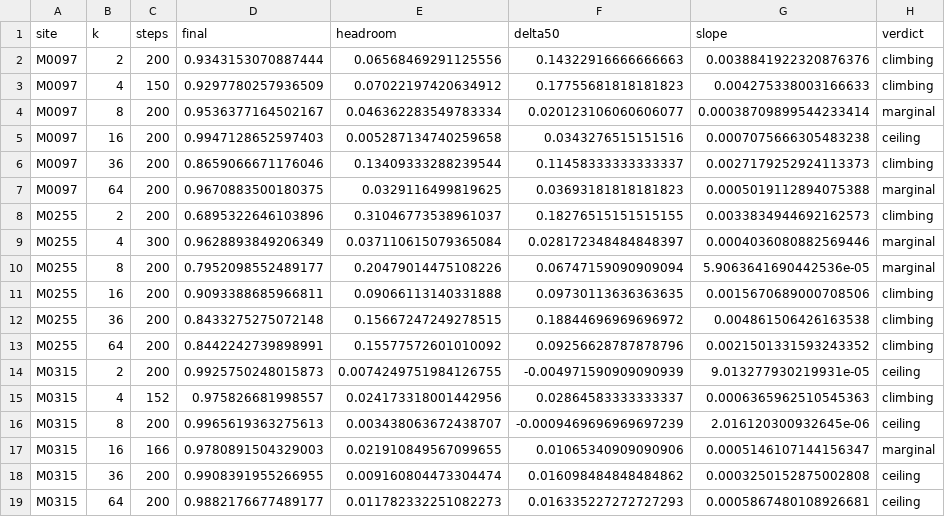
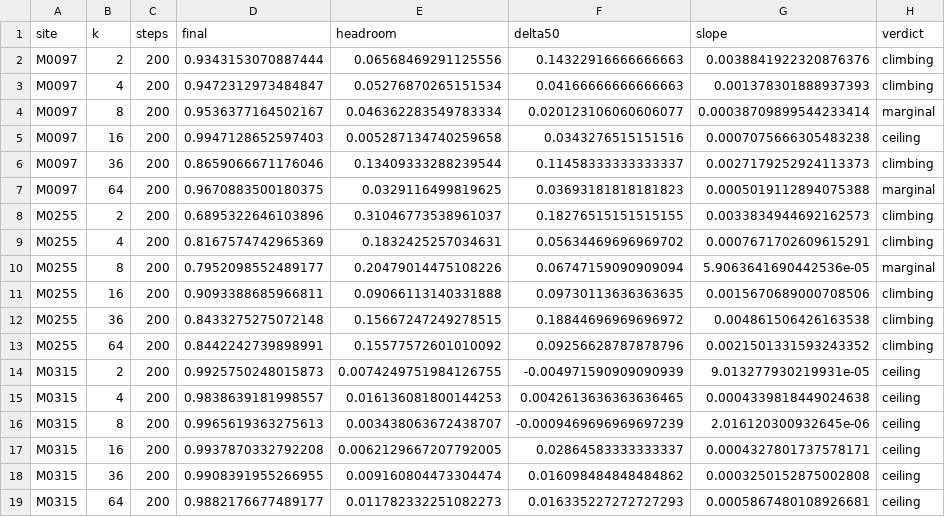
Before and after one commit to 0merle0/cleo, a CSV file: paper/figures/data/ame_fragk_convergence.csv, drawn as a sheet.

```diff
--- a/paper/figures/data/ame_fragk_convergence.csv
+++ b/paper/figures/data/ame_fragk_convergence.csv
@@ -2,3 +2,3 @@ site,k,steps,final,headroom,delta50,slope,verdict
 M0097,2,200,0.9343153070887444,0.06568469291125556,0.14322916666666663,0.0038841922320876376,climbing
-M0097,4,150,0.9297780257936509,0.07022197420634912,0.17755681818181823,0.004275338003166633,climbing
+M0097,4,200,0.9472312973484847,0.05276870265151534,0.04166666666666663,0.001378301888937393,climbing
 M0097,8,200,0.9536377164502167,0.046362283549783334,0.020123106060606077,0.00038709899544233414,marginal
@@ -8,3 +8,3 @@ M0097,64,200,0.9670883500180375,0.0329116499819625,0.03693181818181823,0.0005019
 M0255,2,200,0.6895322646103896,0.31046773538961037,0.18276515151515155,0.0033834944692162573,climbing
-M0255,4,300,0.9628893849206349,0.037110615079365084,0.028172348484848397,0.0004036080882569446,marginal
+M0255,4,200,0.8167574742965369,0.1832425257034631,0.05634469696969702,0.0007671702609615291,climbing
 M0255,8,200,0.7952098552489177,0.20479014475108226,0.06747159090909094,5.9063641690442536e-05,marginal
@@ -14,5 +14,5 @@ M0255,64,200,0.8442242739898991,0.15577572601010092,0.09256628787878796,0.002150
 M0315,2,200,0.9925750248015873,0.0074249751984126755,-0.004971590909090939,9.013277930219931e-05,ceiling
-M0315,4,152,0.975826681998557,0.024173318001442956,0.02864583333333337,0.0006365962510545363,climbing
+M0315,4,200,0.9838639181998557,0.016136081800144253,0.0042613636363636465,0.0004339818449024638,ceiling
 M0315,8,200,0.9965619363275613,0.003438063672438707,-0.0009469696969697239,2.016120300932645e-06,ceiling
-M0315,16,166,0.9780891504329003,0.021910849567099655,0.01065340909090906,0.0005146107144156347,marginal
+M0315,16,200,0.9937870332792208,0.0062129667207792005,0.02864583333333337,0.0004327801737578171,ceiling
 M0315,36,200,0.9908391955266955,0.009160804473304474,0.016098484848484862,0.0003250152875002808,ceiling
```
Also changed, not shown: paper/figures/data/ame_fragk.csv, paper/figures/data/ame_fragk_curves.csv, 7 other files.
